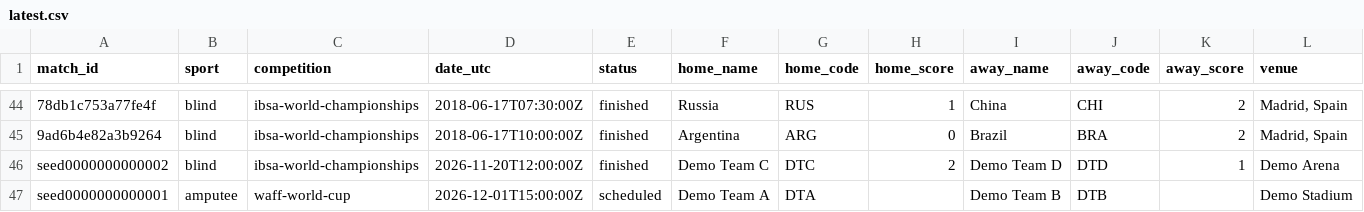
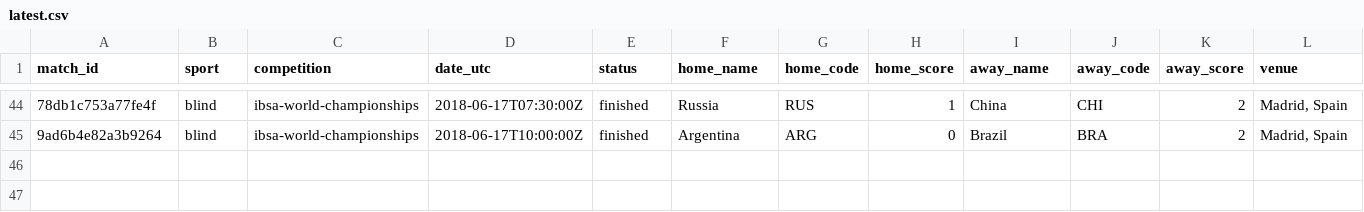
Before and after one commit to SiiBerraM/Sii-Football, a CSV file: data/latest.csv, drawn as a sheet; only a part is shown, gaps mark what is left out; rows hold the shown columns only; the diff names each change by its address in the sheet, - before the commit and + after, or states it on an @@ line.

Commit message:
Remove demo seed matches

```diff
--- a/data/latest.csv
+++ b/data/latest.csv
-row 46: seed0000000000002 | blind | ibsa-world-championships | 2026-11-20T12:00:00Z | finished | Demo Team C | DTC | 2 | Demo Team D | DTD | 1 | Demo Arena
-row 47: seed0000000000001 | amputee | waff-world-cup | 2026-12-01T15:00:00Z | scheduled | Demo Team A | DTA |  | Demo Team B | DTB |  | Demo Stadium
```
Also changed, not shown: 21 other files.
